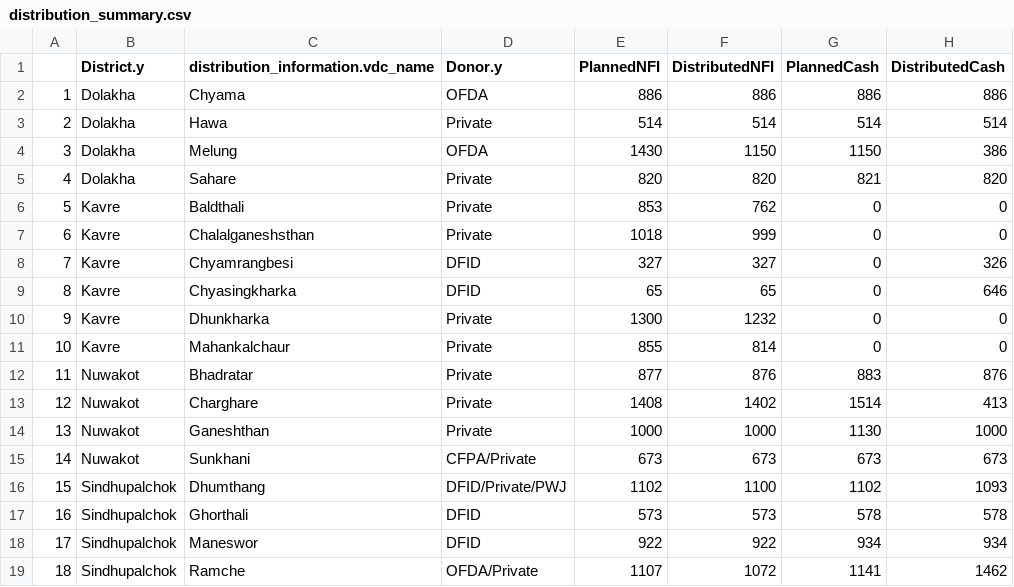
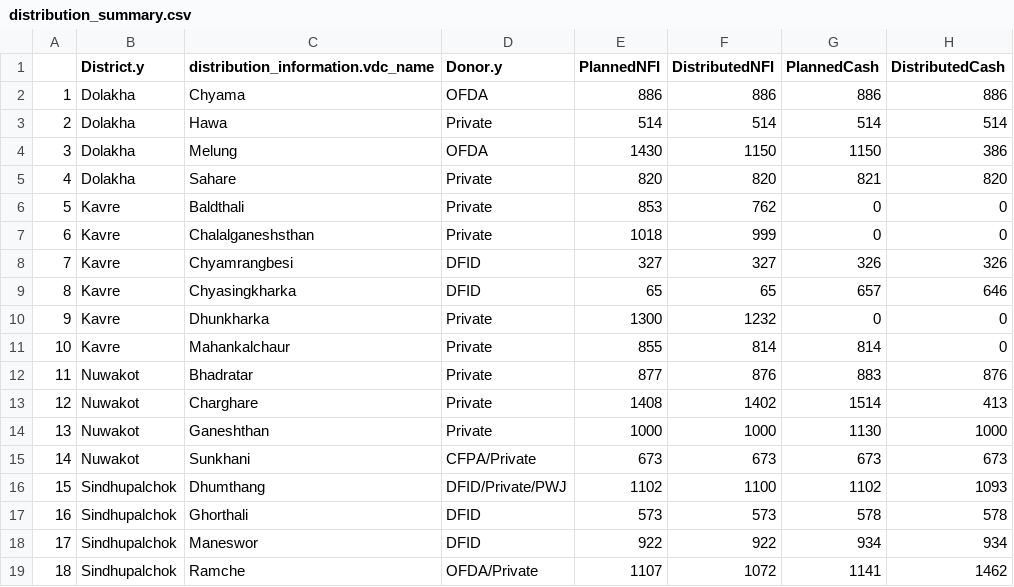
Before and after one commit to KathmanduLivingLabs/DistributionSummary, a CSV file: distribution_summary.csv, drawn as a sheet.

```diff
--- a/distribution_summary.csv
+++ b/distribution_summary.csv
@@ -7,6 +7,6 @@
 "6","Kavre","Chalalganeshsthan","Private",1018,999,0,0
-"7","Kavre","Chyamrangbesi","DFID",327,327,0,326
-"8","Kavre","Chyasingkharka","DFID",65,65,0,646
+"7","Kavre","Chyamrangbesi","DFID",327,327,326,326
+"8","Kavre","Chyasingkharka","DFID",65,65,657,646
 "9","Kavre","Dhunkharka","Private",1300,1232,0,0
-"10","Kavre","Mahankalchaur","Private",855,814,0,0
+"10","Kavre","Mahankalchaur","Private",855,814,814,0
 "11","Nuwakot","Bhadratar","Private",877,876,883,876
```
Also changed, not shown: donor_table.csv, 9 other files.
